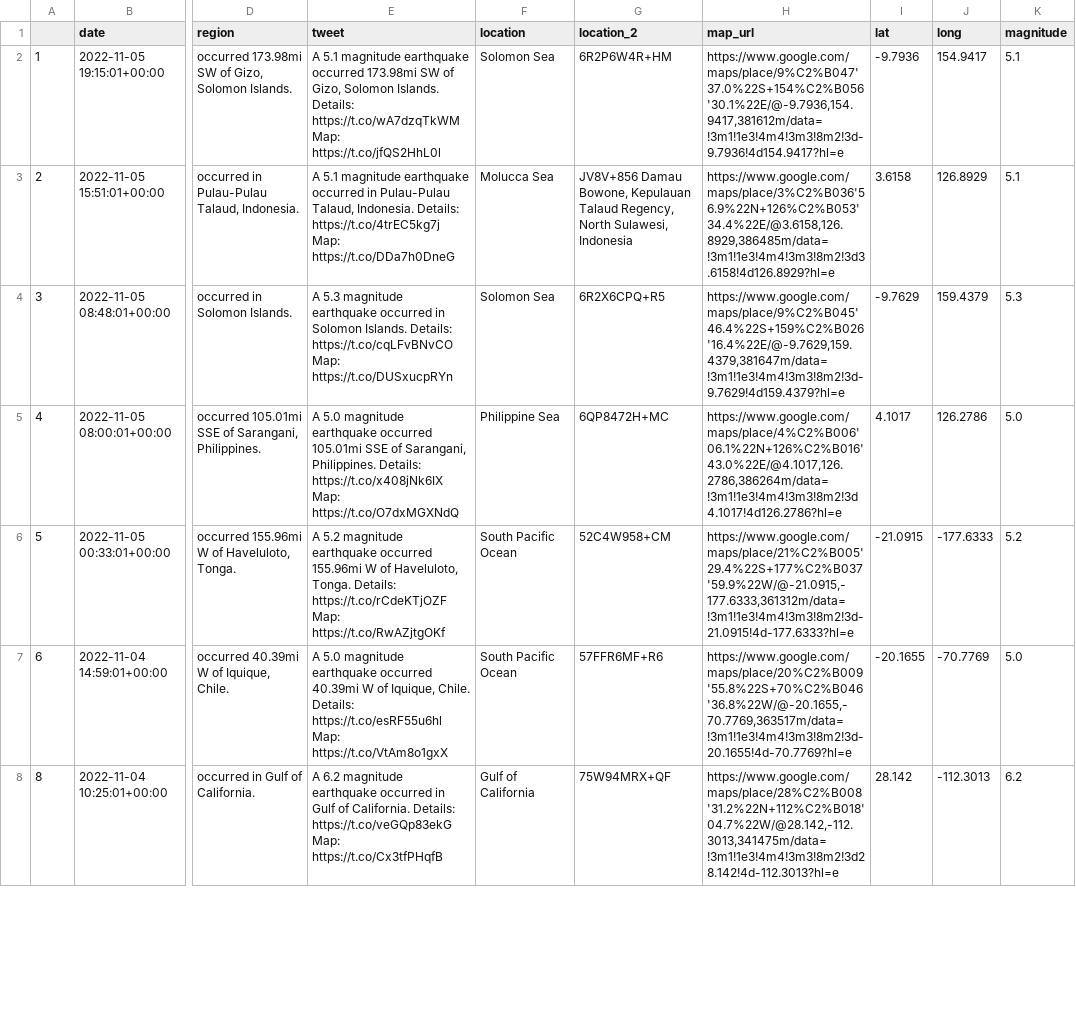
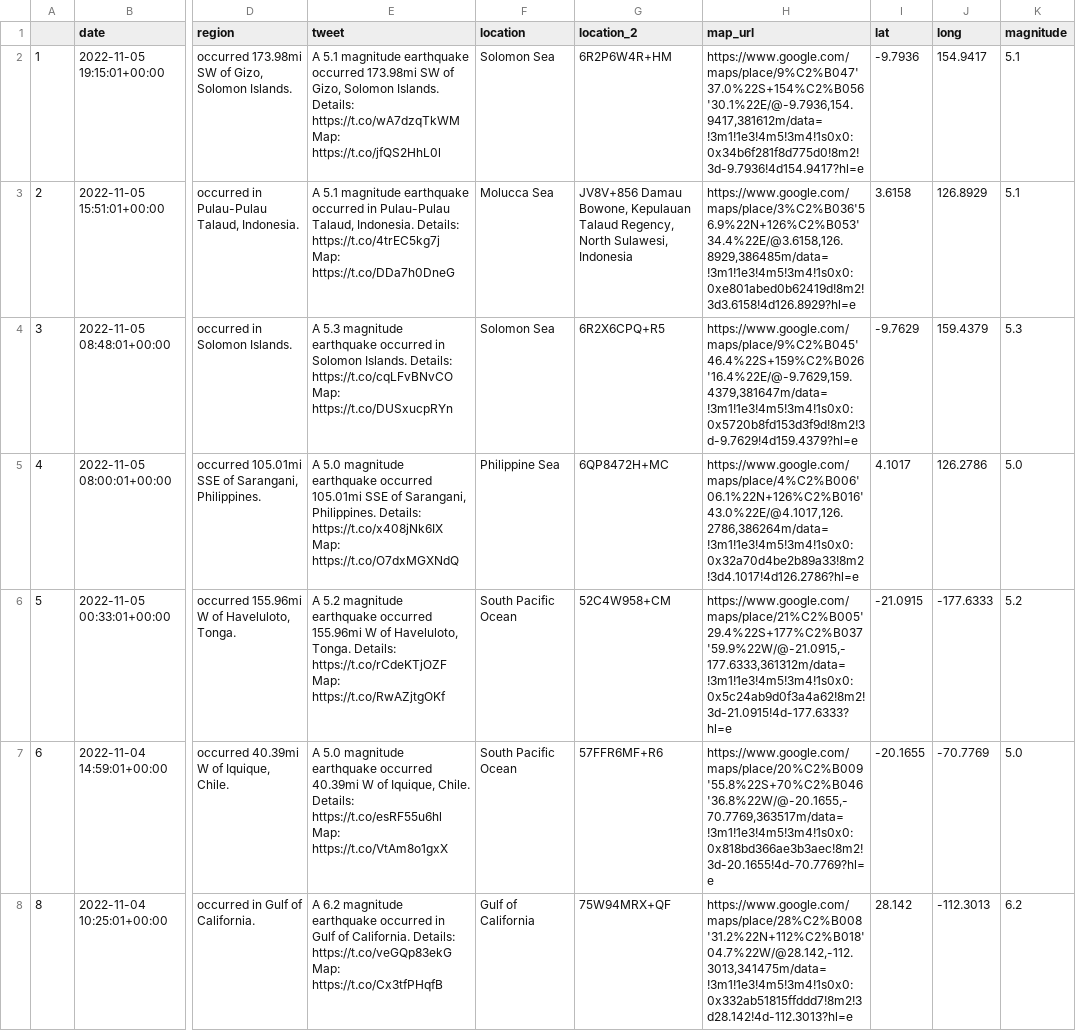
Before and after one commit to thayeylolu/Scheduled-Earth-Quake-Visualization, a CSV file: data/raw/earthquake_bot_2022_11_06.csv, drawn as a sheet; only a part is shown, gaps mark what is left out; the diff covers the shown part only; the diff names each change by its address in the sheet, - before the commit and + after, or states it on an @@ line.

```diff
--- a/data/raw/earthquake_bot_2022_11_06.csv
+++ b/data/raw/earthquake_bot_2022_11_06.csv
-H2 (map_url): https://www.google.com/maps/place/9%C2%B047'37.0%22S+154%C2%B056'30.1%22E/@-9.7936,154.9417,381612m/data=!3m1!1e3!4m4!3m3!8m2!3d-9.7936!4d154.9417?hl=e
+H2 (map_url): https://www.google.com/maps/place/9%C2%B047'37.0%22S+154%C2%B056'30.1%22E/@-9.7936,154.9417,381612m/data=!3m1!1e3!4m5!3m4!1s0x0:0x34b6f281f8d775d0!8m2!3d-9.7936!4d154.9417?hl=e
-H3 (map_url): https://www.google.com/maps/place/3%C2%B036'56.9%22N+126%C2%B053'34.4%22E/@3.6158,126.8929,386485m/data=!3m1!1e3!4m4!3m3!8m2!3d3.6158!4d126.8929?hl=e
+H3 (map_url): https://www.google.com/maps/place/3%C2%B036'56.9%22N+126%C2%B053'34.4%22E/@3.6158,126.8929,386485m/data=!3m1!1e3!4m5!3m4!1s0x0:0xe801abed0b62419d!8m2!3d3.6158!4d126.8929?hl=e
-H4 (map_url): https://www.google.com/maps/place/9%C2%B045'46.4%22S+159%C2%B026'16.4%22E/@-9.7629,159.4379,381647m/data=!3m1!1e3!4m4!3m3!8m2!3d-9.7629!4d159.4379?hl=e
+H4 (map_url): https://www.google.com/maps/place/9%C2%B045'46.4%22S+159%C2%B026'16.4%22E/@-9.7629,159.4379,381647m/data=!3m1!1e3!4m5!3m4!1s0x0:0x5720b8fd153d3f9d!8m2!3d-9.7629!4d159.4379?hl=e
-H5 (map_url): https://www.google.com/maps/place/4%C2%B006'06.1%22N+126%C2%B016'43.0%22E/@4.1017,126.2786,386264m/data=!3m1!1e3!4m4!3m3!8m2!3d4.1017!4d126.2786?hl=e
+H5 (map_url): https://www.google.com/maps/place/4%C2%B006'06.1%22N+126%C2%B016'43.0%22E/@4.1017,126.2786,386264m/data=!3m1!1e3!4m5!3m4!1s0x0:0x32a70d4be2b89a33!8m2!3d4.1017!4d126.2786?hl=e
-H6 (map_url): https://www.google.com/maps/place/21%C2%B005'29.4%22S+177%C2%B037'59.9%22W/@-21.0915,-177.6333,361312m/data=!3m1!1e3!4m4!3m3!8m2!3d-21.0915!4d-177.6333?hl=e
+H6 (map_url): https://www.google.com/maps/place/21%C2%B005'29.4%22S+177%C2%B037'59.9%22W/@-21.0915,-177.6333,361312m/data=!3m1!1e3!4m5!3m4!1s0x0:0x5c24ab9d0f3a4a62!8m2!3d-21.0915!4d-177.6333?hl=e
-H7 (map_url): https://www.google.com/maps/place/20%C2%B009'55.8%22S+70%C2%B046'36.8%22W/@-20.1655,-70.7769,363517m/data=!3m1!1e3!4m4!3m3!8m2!3d-20.1655!4d-70.7769?hl=e
+H7 (map_url): https://www.google.com/maps/place/20%C2%B009'55.8%22S+70%C2%B046'36.8%22W/@-20.1655,-70.7769,363517m/data=!3m1!1e3!4m5!3m4!1s0x0:0x818bd366ae3b3aec!8m2!3d-20.1655!4d-70.7769?hl=e
-H8 (map_url): https://www.google.com/maps/place/28%C2%B008'31.2%22N+112%C2%B018'04.7%22W/@28.142,-112.3013,341475m/data=!3m1!1e3!4m4!3m3!8m2!3d28.142!4d-112.3013?hl=e
+H8 (map_url): https://www.google.com/maps/place/28%C2%B008'31.2%22N+112%C2%B018'04.7%22W/@28.142,-112.3013,341475m/data=!3m1!1e3!4m5!3m4!1s0x0:0x332ab51815ffddd7!8m2!3d28.142!4d-112.3013?hl=e
```
Also changed, not shown: 22 edited cells elsewhere in this file, 2 other files.
